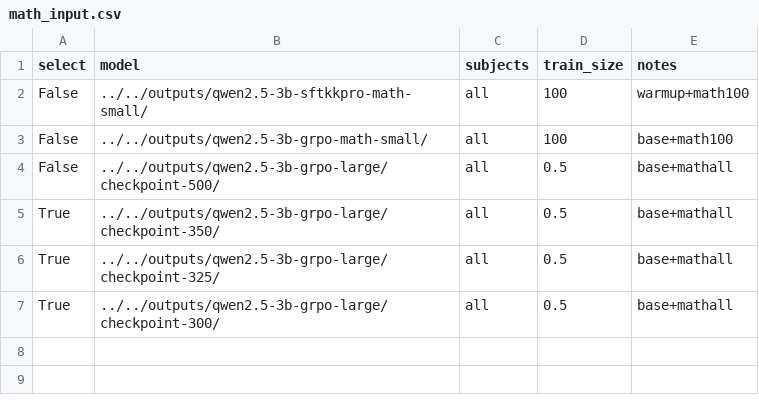
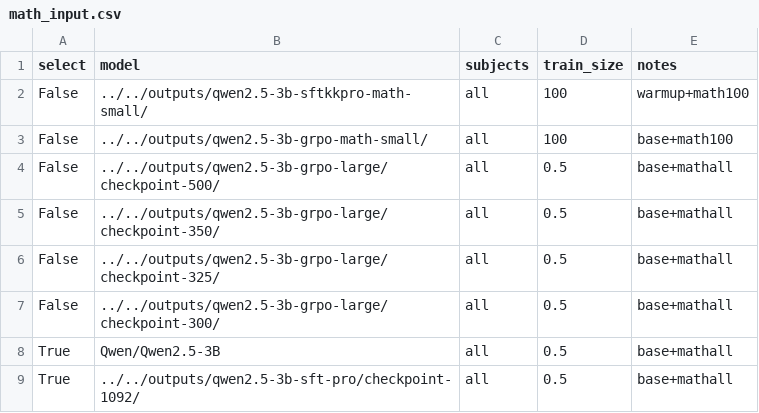
Before and after one commit to minwukim/VRL, a CSV file: vanilla_trainer/mmlupro_eval/math_input.csv, drawn as a sheet.

```diff
--- a/vanilla_trainer/mmlupro_eval/math_input.csv
+++ b/vanilla_trainer/mmlupro_eval/math_input.csv
@@ -4,4 +4,6 @@ False,"../../outputs/qwen2.5-3b-grpo-math-small/",all,100,base+math100
 False,"../../outputs/qwen2.5-3b-grpo-large/checkpoint-500/",all,0.5,base+mathall
-True,"../../outputs/qwen2.5-3b-grpo-large/checkpoint-350/",all,0.5,base+mathall
-True,"../../outputs/qwen2.5-3b-grpo-large/checkpoint-325/",all,0.5,base+mathall
-True,"../../outputs/qwen2.5-3b-grpo-large/checkpoint-300/",all,0.5,base+mathall
+False,"../../outputs/qwen2.5-3b-grpo-large/checkpoint-350/",all,0.5,base+mathall
+False,"../../outputs/qwen2.5-3b-grpo-large/checkpoint-325/",all,0.5,base+mathall
+False,"../../outputs/qwen2.5-3b-grpo-large/checkpoint-300/",all,0.5,base+mathall
+True,"Qwen/Qwen2.5-3B",all,0.5,base+mathall
+True,"../../outputs/qwen2.5-3b-sft-pro/checkpoint-1092/",all,0.5,base+mathall
```
Also changed, not shown: vanilla_trainer/mmlupro_eval/math_evals.csv, vanilla_trainer/mmlupro_eval/phyhist.csv, 7 other files.
